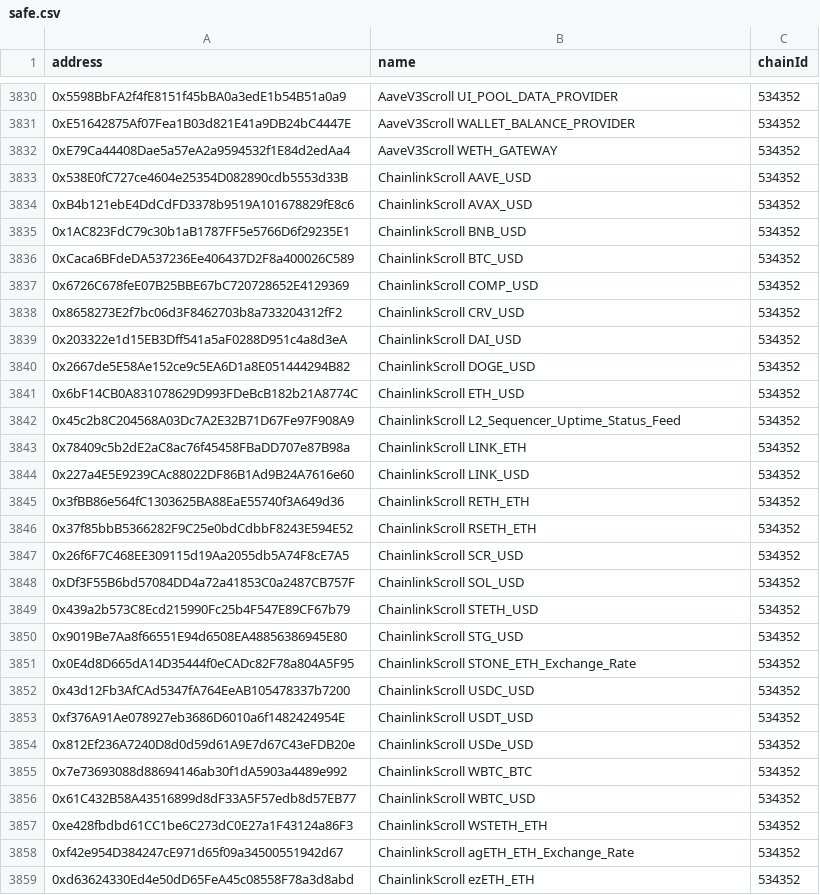
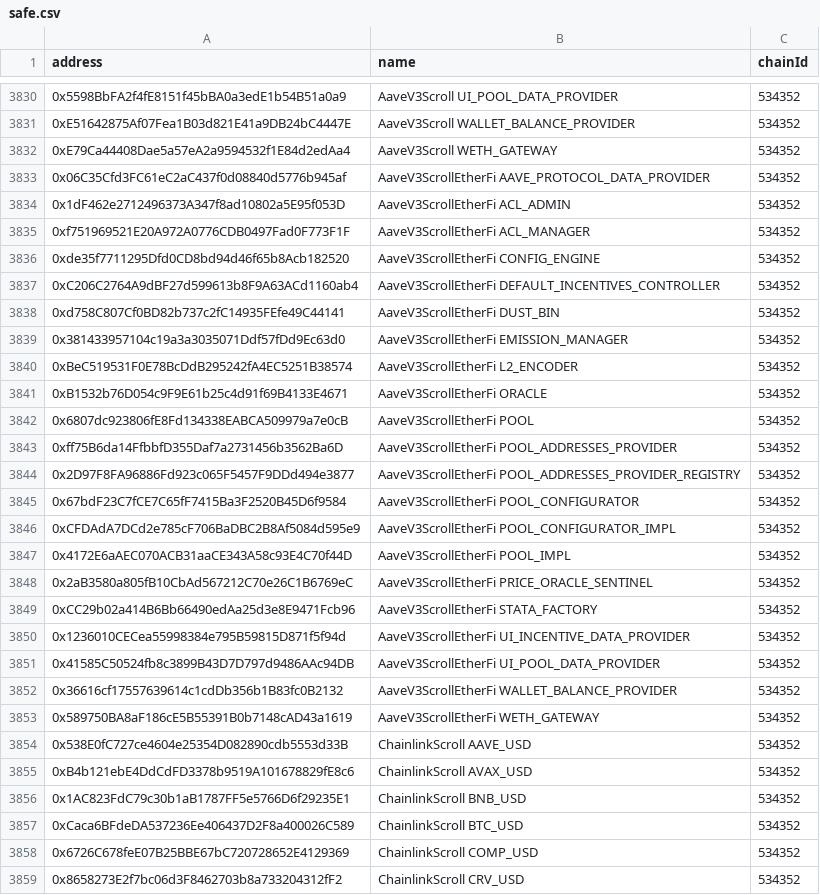
Before and after one commit to bgd-labs/aave-address-book, a CSV file: safe.csv, drawn as a sheet; only a part is shown, gaps mark what is left out; the shorter side is filled out with more unchanged rows; the diff names each change by its address in the sheet, - before the commit and + after, or states it on an @@ line.

```diff
--- a/safe.csv
+++ b/safe.csv
+row 3833: 0x06C35Cfd3FC61eC2aC437f0d08840d5776b945af | AaveV3ScrollEtherFi AAVE_PROTOCOL_DATA_PROVIDER | 534352
+row 3834: 0x1dF462e2712496373A347f8ad10802a5E95f053D | AaveV3ScrollEtherFi ACL_ADMIN | 534352
+row 3835: 0xf751969521E20A972A0776CDB0497Fad0F773F1F | AaveV3ScrollEtherFi ACL_MANAGER | 534352
+row 3836: 0xde35f7711295Dfd0CD8bd94d46f65b8Acb182520 | AaveV3ScrollEtherFi CONFIG_ENGINE | 534352
+row 3837: 0xC206C2764A9dBF27d599613b8F9A63ACd1160ab4 | AaveV3ScrollEtherFi DEFAULT_INCENTIVES_CONTROLLER | 534352
+row 3838: 0xd758C807Cf0BD82b737c2fC14935FEfe49C44141 | AaveV3ScrollEtherFi DUST_BIN | 534352
+row 3839: 0x381433957104c19a3a3035071Ddf57fDd9Ec63d0 | AaveV3ScrollEtherFi EMISSION_MANAGER | 534352
+row 3840: 0xBeC519531F0E78BcDdB295242fA4EC5251B38574 | AaveV3ScrollEtherFi L2_ENCODER | 534352
+row 3841: 0xB1532b76D054c9F9E61b25c4d91f69B4133E4671 | AaveV3ScrollEtherFi ORACLE | 534352
+row 3842: 0x6807dc923806fE8Fd134338EABCA509979a7e0cB | AaveV3ScrollEtherFi POOL | 534352
+row 3843: 0xff75B6da14FfbbfD355Daf7a2731456b3562Ba6D | AaveV3ScrollEtherFi POOL_ADDRESSES_PROVIDER | 534352
+row 3844: 0x2D97F8FA96886Fd923c065F5457F9DDd494e3877 | AaveV3ScrollEtherFi POOL_ADDRESSES_PROVIDER_REGISTRY | 534352
+row 3845: 0x67bdF23C7fCE7C65fF7415Ba3F2520B45D6f9584 | AaveV3ScrollEtherFi POOL_CONFIGURATOR | 534352
+row 3846: 0xCFDAdA7DCd2e785cF706BaDBC2B8Af5084d595e9 | AaveV3ScrollEtherFi POOL_CONFIGURATOR_IMPL | 534352
+row 3847: 0x4172E6aAEC070ACB31aaCE343A58c93E4C70f44D | AaveV3ScrollEtherFi POOL_IMPL | 534352
+row 3848: 0x2aB3580a805fB10CbAd567212C70e26C1B6769eC | AaveV3ScrollEtherFi PRICE_ORACLE_SENTINEL | 534352
+row 3849: 0xCC29b02a414B6Bb66490edAa25d3e8E9471Fcb96 | AaveV3ScrollEtherFi STATA_FACTORY | 534352
+row 3850: 0x1236010CECea55998384e795B59815D871f5f94d | AaveV3ScrollEtherFi UI_INCENTIVE_DATA_PROVIDER | 534352
+row 3851: 0x41585C50524fb8c3899B43D7D797d9486AAc94DB | AaveV3ScrollEtherFi UI_POOL_DATA_PROVIDER | 534352
+row 3852: 0x36616cf17557639614c1cdDb356b1B83fc0B2132 | AaveV3ScrollEtherFi WALLET_BALANCE_PROVIDER | 534352
+row 3853: 0x589750BA8aF186cE5B55391B0b7148cAD43a1619 | AaveV3ScrollEtherFi WETH_GATEWAY | 534352
```
Also changed, not shown: 4 other files.
